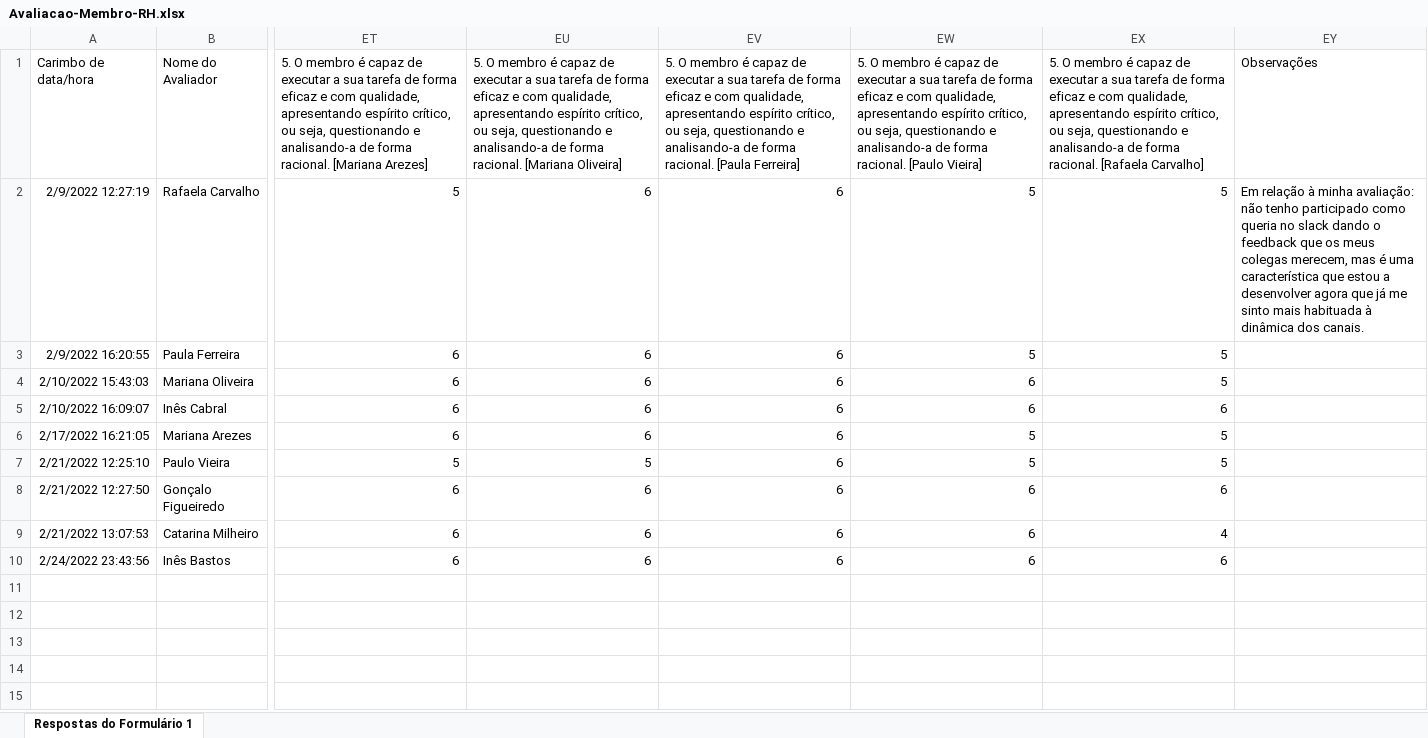
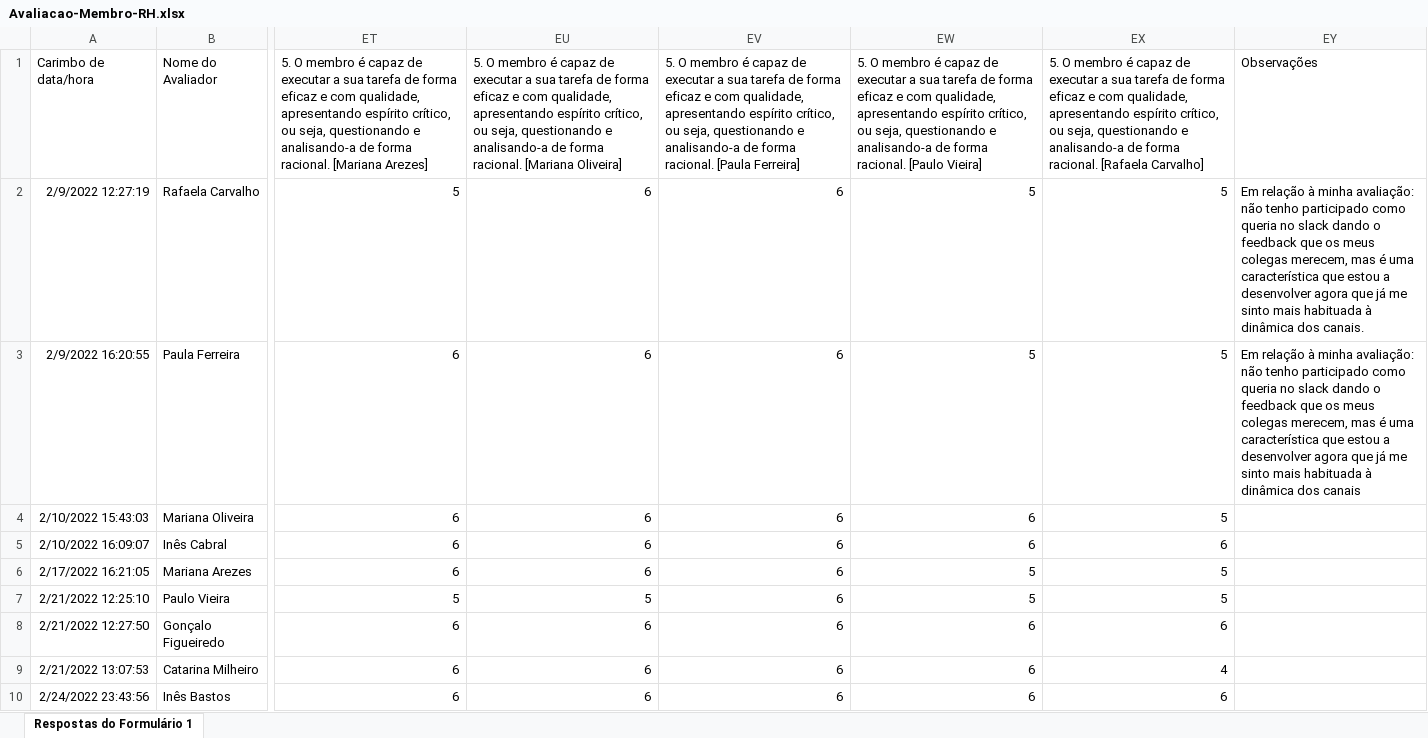
Before and after one commit to 03claudia/OE3-RHescue, an Excel workbook: exemplos/Avaliacao-Membro-RH.xlsx, sheet Respostas do Formulário 1, drawn as a sheet; only a part is shown, gaps mark what is left out; values as stored, in another font and other column widths than the file's, no borders; charts and pictures not drawn; the diff names each change by its address in the sheet, - before the commit and + after, or states it on an @@ line.

```diff
--- a/exemplos/Avaliacao-Membro-RH.xlsx (sheet Respostas do Formulário 1)
+++ b/exemplos/Avaliacao-Membro-RH.xlsx (sheet Respostas do Formulário 1)
-EY3 (Observações): (empty)
+EY3 (Observações): Em relação à minha avaliação: não tenho participado como queria no slack dando o feedback que os meus colegas merecem, mas é uma característica que estou a desenvolver agora que já me sinto mais habituada à dinâmica dos canais
```
Also changed, not shown: charts or pictures, output/Output-Avaliacao-Membro-RH.xlsx, 5 other files.
